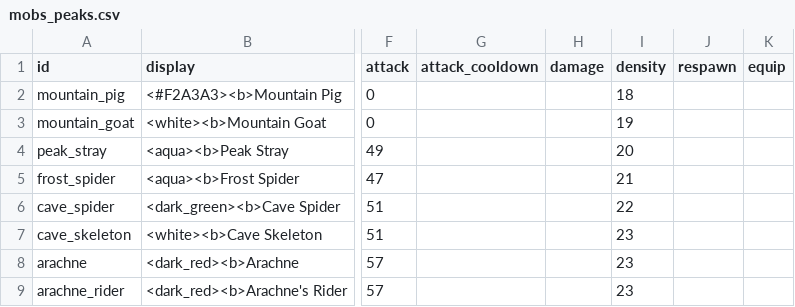
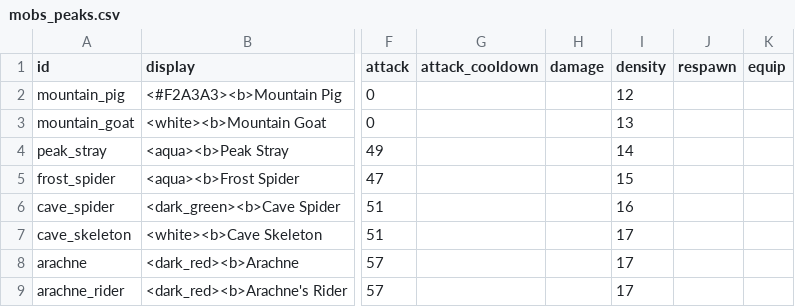
Before and after one commit to charky-p/aurora-plugin, a CSV file: scripts/data/mobs/mobs_peaks.csv, drawn as a sheet; only a part is shown, gaps mark what is left out; the diff names each change by its address in the sheet, - before the commit and + after, or states it on an @@ line.

```diff
--- a/scripts/data/mobs/mobs_peaks.csv
+++ b/scripts/data/mobs/mobs_peaks.csv
-I2 (density): 18
+I2 (density): 12
-I3 (density): 19
+I3 (density): 13
-I4 (density): 20
+I4 (density): 14
-I5 (density): 21
+I5 (density): 15
-I6 (density): 22
+I6 (density): 16
-I7:I9 (density): 23
+I7:I9 (density): 17
```
Also changed, not shown: scripts/data/items/resources.csv, scripts/data/mobs/mobs_marsh.csv, 18 other files.
